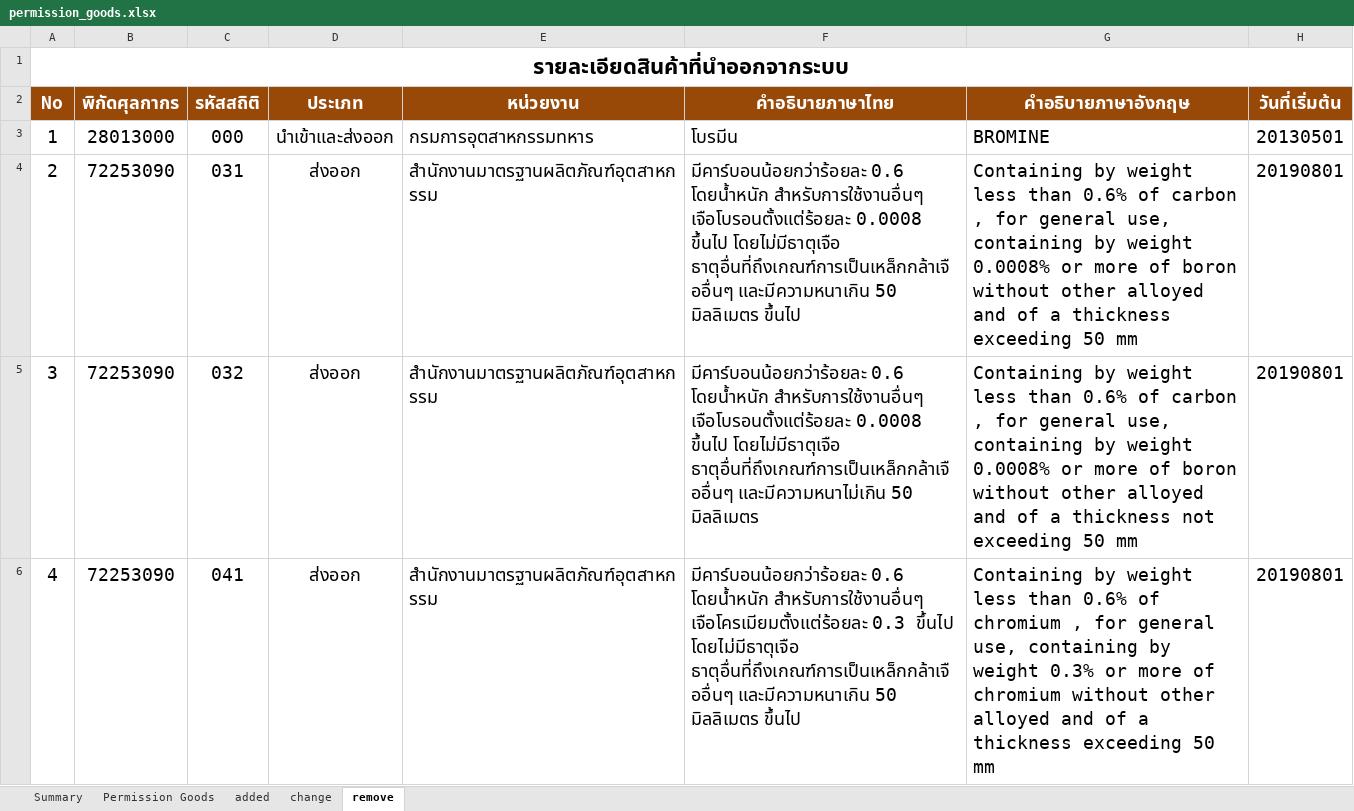
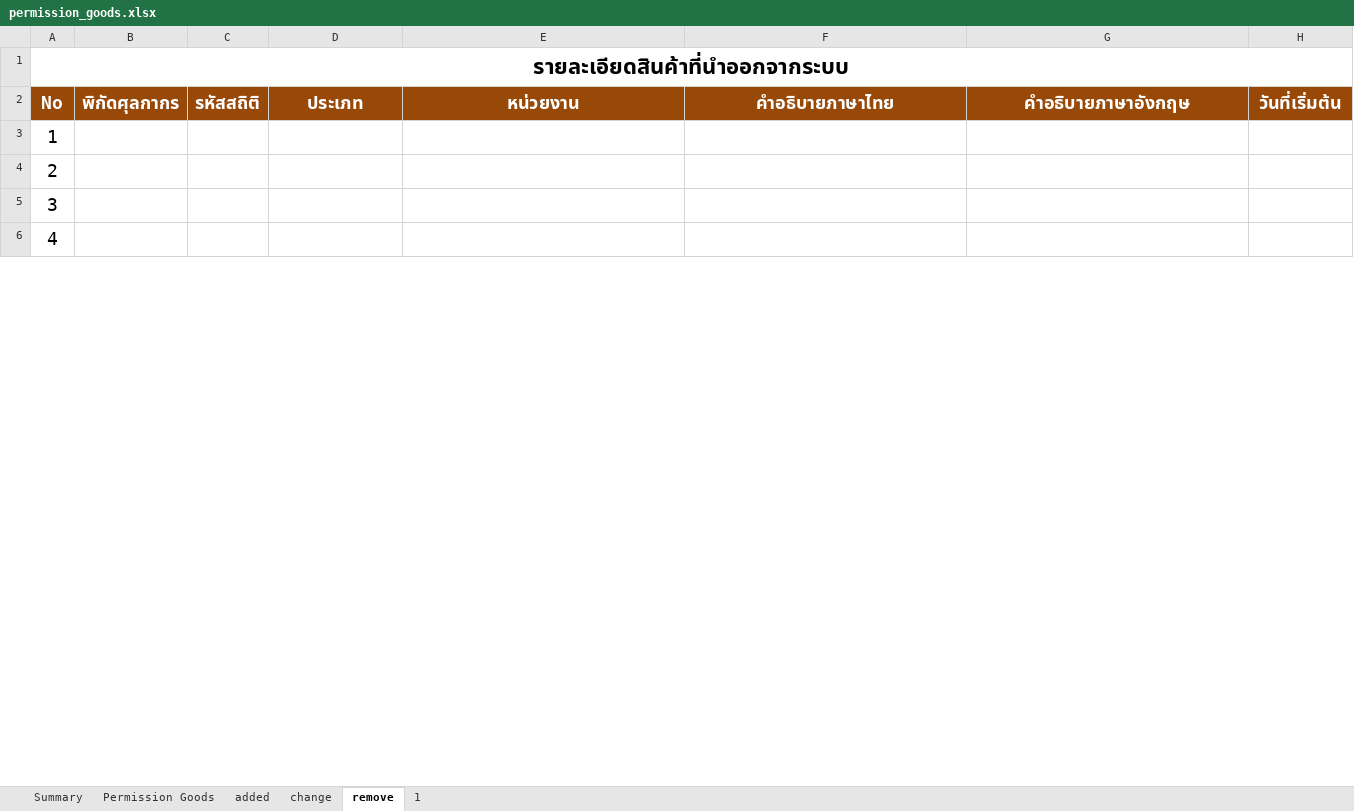
Before and after one commit to ecs-support/contents, an Excel workbook: reference/static/files/permission_goods.xlsx, sheet remove, drawn as a sheet; only a part is shown; values as stored, in another font and other column widths than the file's, no borders; the diff covers the shown part only; the diff names each change by its address in the sheet, - before the commit and + after, or states it on an @@ line.

```diff
--- a/reference/static/files/permission_goods.xlsx (sheet remove)
+++ b/reference/static/files/permission_goods.xlsx (sheet remove)
+sheet tab: 1
-B3 (พิกัดศุลกากร): 28013000
+B3 (พิกัดศุลกากร): (empty)
-C3 (รหัสสถิติ): 000
+C3 (รหัสสถิติ): (empty)
-D3 (ประเภท): นำเข้าและส่งออก
+D3 (ประเภท): (empty)
-E3 (หน่วยงาน): กรมการอุตสาหกรรมทหาร
+E3 (หน่วยงาน): (empty)
-F3 (คำอธิบายภาษาไทย): โบรมีน
+F3 (คำอธิบายภาษาไทย): (empty)
-G3 (คำอธิบายภาษาอังกฤษ): BROMINE
+G3 (คำอธิบายภาษาอังกฤษ): (empty)
-H3 (วันที่เริ่มต้น): 20130501
+H3 (วันที่เริ่มต้น): (empty)
-B4:B6 (พิกัดศุลกากร): 72253090
+B4:B6 (พิกัดศุลกากร): (empty)
-C4 (รหัสสถิติ): 031
+C4 (รหัสสถิติ): (empty)
-D4:D6 (ประเภท): ส่งออก
+D4:D6 (ประเภท): (empty)
-E4:E6 (หน่วยงาน): สำนักงานมาตรฐานผลิตภัณฑ์อุตสาหกรรม
+E4:E6 (หน่วยงาน): (empty)
-F4 (คำอธิบายภาษาไทย): มีคาร์บอนน้อยกว่าร้อยละ 0.6 โดยน้ำหนัก สำหรับการใช้งานอื่นๆ เจือโบรอนตั้งแต่ร้อยละ 0.0008 ขึ้นไป โดยไม่มีธาตุเจือ ธาตุอื่นที่ถึงเกณฑ์การเป็นเหล็กกล้าเจืออื่นๆ และมีความหนาเกิน 50 มิลลิเมตร ขึ้นไป
+F4 (คำอธิบายภาษาไทย): (empty)
-G4 (คำอธิบายภาษาอังกฤษ): Containing by weight less than 0.6% of carbon , for general use, containing by weight 0.0008% or more of boron without other alloyed and of a thickness exceeding 50 mm
+G4 (คำอธิบายภาษาอังกฤษ): (empty)
-H4:H6 (วันที่เริ่มต้น): 20190801
+H4:H6 (วันที่เริ่มต้น): (empty)
-C5 (รหัสสถิติ): 032
+C5 (รหัสสถิติ): (empty)
-F5 (คำอธิบายภาษาไทย): มีคาร์บอนน้อยกว่าร้อยละ 0.6 โดยน้ำหนัก สำหรับการใช้งานอื่นๆ เจือโบรอนตั้งแต่ร้อยละ 0.0008 ขึ้นไป โดยไม่มีธาตุเจือ ธาตุอื่นที่ถึงเกณฑ์การเป็นเหล็กกล้าเจืออื่นๆ และมีความหนาไม่เกิน 50 มิลลิเมตร
+F5 (คำอธิบายภาษาไทย): (empty)
-G5 (คำอธิบายภาษาอังกฤษ): Containing by weight less than 0.6% of carbon , for general use, containing by weight 0.0008% or more of boron without other alloyed and of a thickness not exceeding 50 mm
+G5 (คำอธิบายภาษาอังกฤษ): (empty)
-C6 (รหัสสถิติ): 041
+C6 (รหัสสถิติ): (empty)
-F6 (คำอธิบายภาษาไทย): มีคาร์บอนน้อยกว่าร้อยละ 0.6 โดยน้ำหนัก สำหรับการใช้งานอื่นๆ เจือโครเมียมตั้งแต่ร้อยละ 0.3 ขึ้นไป โดยไม่มีธาตุเจือ ธาตุอื่นที่ถึงเกณฑ์การเป็นเหล็กกล้าเจืออื่นๆ และมีความหนาเกิน 50 มิลลิเมตร ขึ้นไป
+F6 (คำอธิบายภาษาไทย): (empty)
-G6 (คำอธิบายภาษาอังกฤษ): Containing by weight less than 0.6% of chromium , for general use, containing by weight 0.3% or more of chromium without other alloyed and of a thickness exceeding 50 mm
+G6 (คำอธิบายภาษาอังกฤษ): (empty)
```
Also changed, not shown: 581 edited cells elsewhere in this sheet, sheet Permission Goods, sheet added, sheet change, sheet Summary, charts or pictures.
